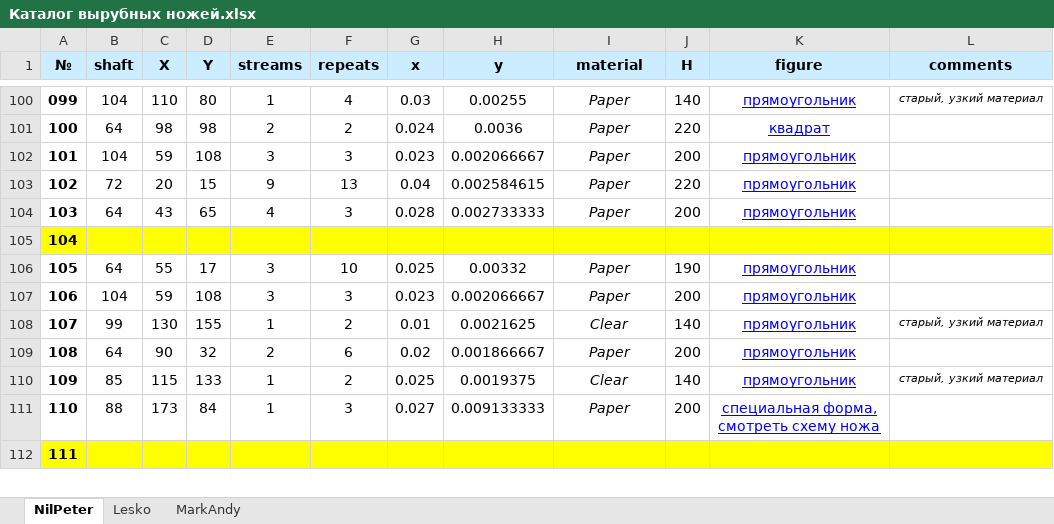
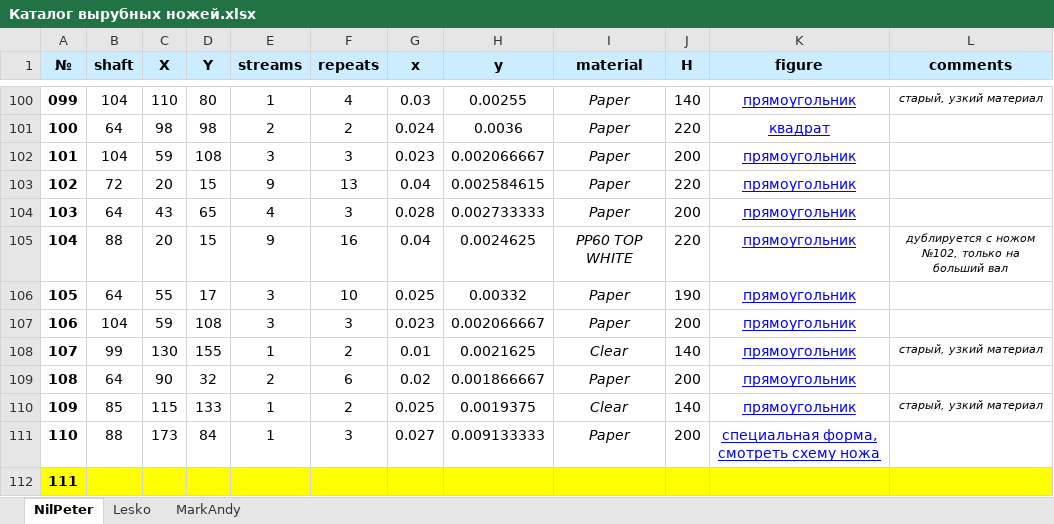
Before and after one commit to wargie/Die_Cutting, an Excel workbook: Каталог вырубных ножей.xlsx, sheet NilPeter, drawn as a sheet; only a part is shown, gaps mark what is left out; values as stored, in another font and other column widths than the file's, no borders; the diff names each change by its address in the sheet, - before the commit and + after, or states it on an @@ line.

Commit message:
Дополнен каталог ножей для Lesko и NilPeter

```diff
--- a/Каталог вырубных ножей.xlsx (sheet NilPeter)
+++ b/Каталог вырубных ножей.xlsx (sheet NilPeter)
-A105:L105 fill: #FFFF00
+A105:L105 fill: none
-B105 (shaft): (empty)
+B105 (shaft): 88
-C105 (X): (empty)
+C105 (X): 20
-D105 (Y): (empty)
+D105 (Y): 15
-E105 (streams): (empty)
+E105 (streams): 9
-F105 (repeats): (empty)
+F105 (repeats): 16
-G105 (x): (empty)
+G105 (x): 0.04
-H105 (y): (empty)
+H105 (y): 0.0024625
-I105 (material): (empty)
+I105 (material): PP60 TOP WHITE
-J105 (H): (empty)
+J105 (H): 220
-K105 (figure): (empty)
+K105 (figure): прямоугольник
-L105 (comments): (empty)
+L105 (comments): дублируется с ножом №102, только на больший вал
```
Also changed, not shown: sheet Lesko, 5 other files.
